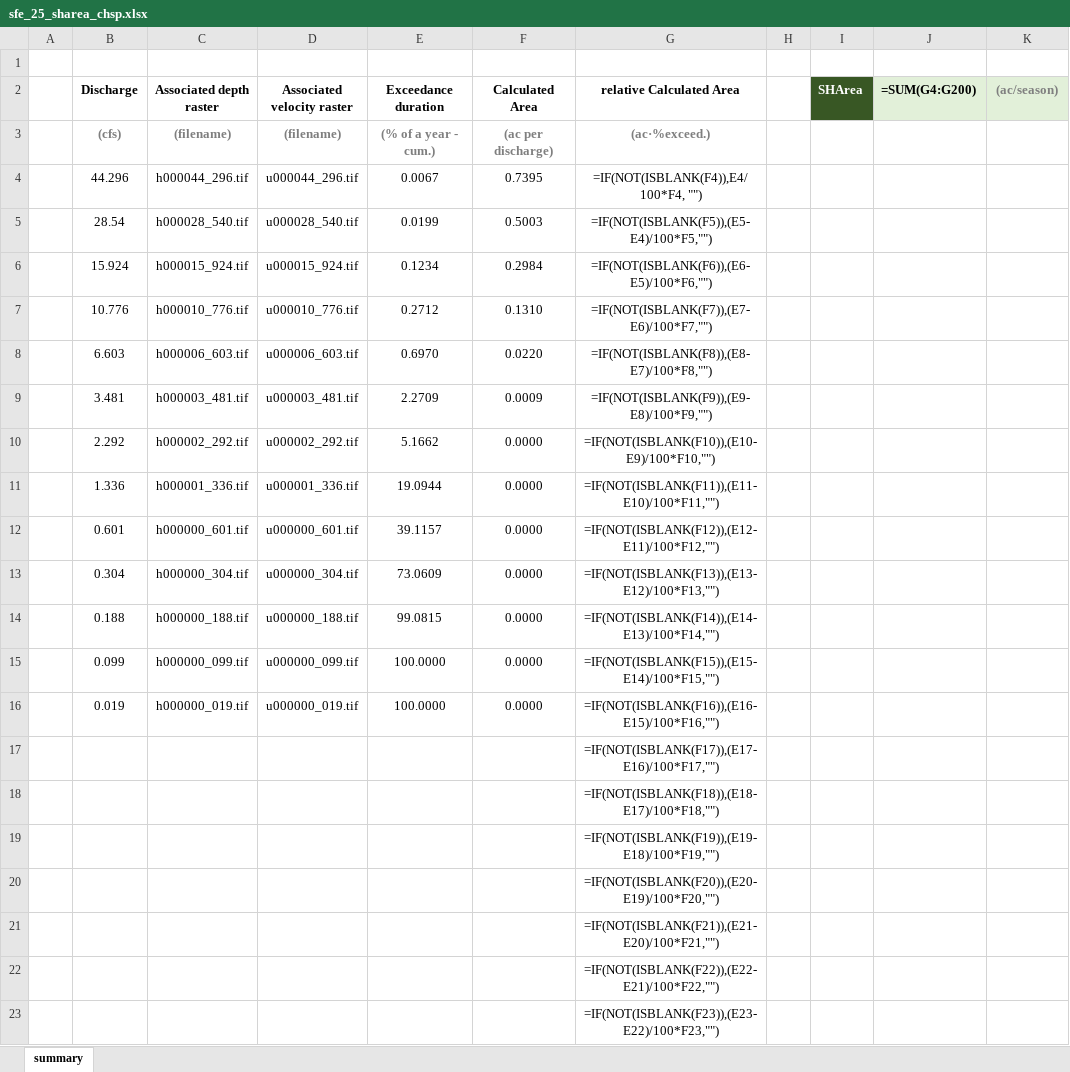
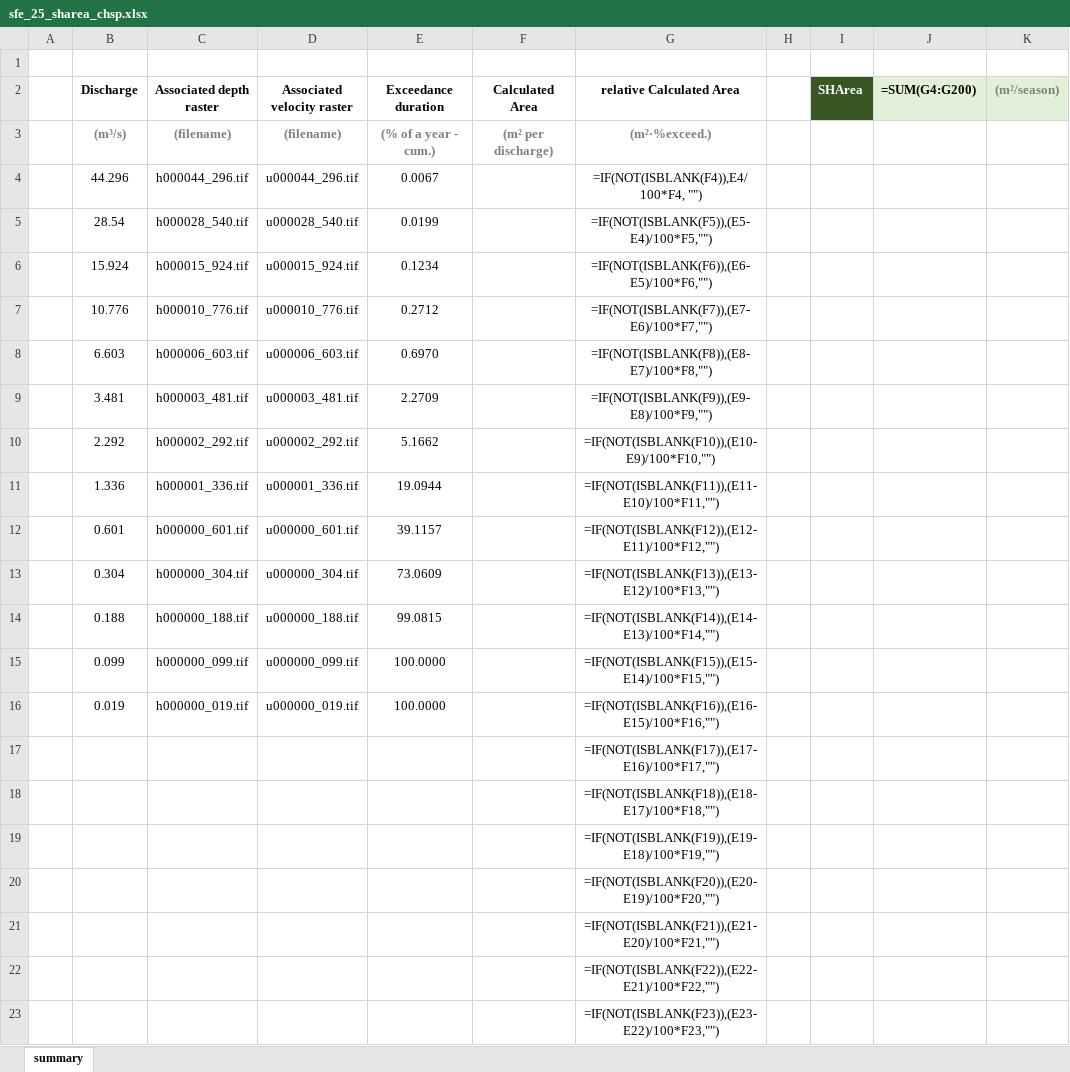
Before and after one commit to anzylee/RiverArchitect-tutorial, an Excel workbook: SHArC/SHArea/sfe_25_sharea_chsp.xlsx, sheet summary, drawn as a sheet; only a part is shown; values as stored, in another font and other column widths than the file's, no borders; formulas without a stored value are shown as written; charts and pictures and conditional formats not drawn; the diff names each change by its address in the sheet, - before the commit and + after, or states it on an @@ line.

```diff
--- a/SHArC/SHArea/sfe_25_sharea_chsp.xlsx (sheet summary)
+++ b/SHArC/SHArea/sfe_25_sharea_chsp.xlsx (sheet summary)
-K2: (ac/season)
+K2: (m²/season)
-B3 (Discharge): (cfs)
+B3 (Discharge): (m³/s)
-F3 (Calculated Area): (ac per discharge)
+F3 (Calculated Area): (m² per discharge)
-G3 (relative Calculated Area): (ac·%exceed.)
+G3 (relative Calculated Area): (m²·%exceed.)
-F4 (Calculated Area): 0.7395
+F4 (Calculated Area): (empty)
-F5 (Calculated Area): 0.5003
+F5 (Calculated Area): (empty)
-F6 (Calculated Area): 0.2984
+F6 (Calculated Area): (empty)
-F7 (Calculated Area): 0.1310
+F7 (Calculated Area): (empty)
-F8 (Calculated Area): 0.0220
+F8 (Calculated Area): (empty)
-F9 (Calculated Area): 0.0009
+F9 (Calculated Area): (empty)
-F10:F16 (Calculated Area): 0.0000
+F10:F16 (Calculated Area): (empty)
```
Also changed, not shown: charts or pictures, SHArC/SHArea/sfe_25_sharea_chsp_cov.xlsx, 4 other files.
